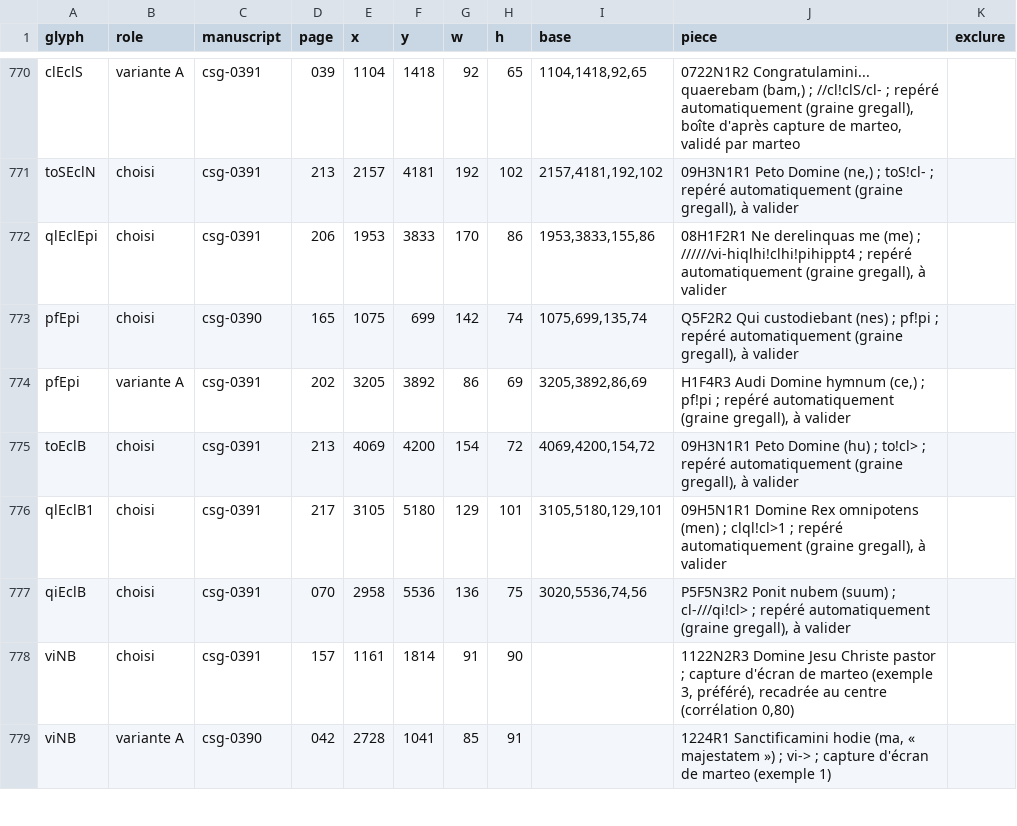
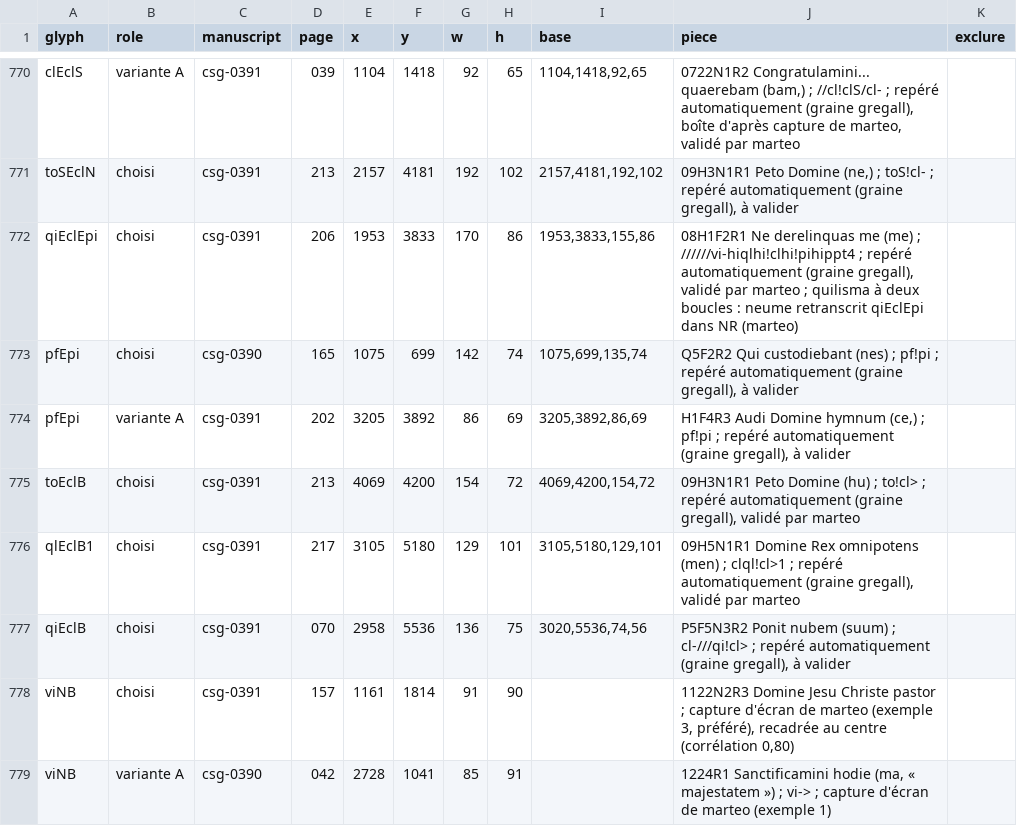
Before and after one commit to Nocturnale-Romanum/tooling, a CSV file: .claude/skills/grehartker/sources/exemplaires.csv, drawn as a sheet; only a part is shown, gaps mark what is left out.

```diff
--- a/.claude/skills/grehartker/sources/exemplaires.csv
+++ b/.claude/skills/grehartker/sources/exemplaires.csv
@@ -771,7 +771,7 @@ clEclS,variante A,csg-0391,039,1104,1418,92,65,"1104,1418,92,65","0722N1R2 Congr
 toSEclN,choisi,csg-0391,213,2157,4181,192,102,"2157,4181,192,102","09H3N1R1 Peto Domine (ne,) ; toS!cl- ; repéré automatiquement (graine gregall), à valider",
-qlEclEpi,choisi,csg-0391,206,1953,3833,170,86,"1953,3833,155,86","08H1F2R1 Ne derelinquas me (me) ; //////vi-hiqlhi!clhi!pihippt4 ; repéré automatiquement (graine gregall), à valider",
+qiEclEpi,choisi,csg-0391,206,1953,3833,170,86,"1953,3833,155,86","08H1F2R1 Ne derelinquas me (me) ; //////vi-hiqlhi!clhi!pihippt4 ; repéré automatiquement (graine gregall), validé par marteo ; quilisma à deux boucles : neume retranscrit qiEclEpi dans NR (marteo)",
 pfEpi,choisi,csg-0390,165,1075,699,142,74,"1075,699,135,74","Q5F2R2 Qui custodiebant (nes) ; pf!pi ; repéré automatiquement (graine gregall), à valider",
 pfEpi,variante A,csg-0391,202,3205,3892,86,69,"3205,3892,86,69","H1F4R3 Audi Domine hymnum (ce,) ; pf!pi ; repéré automatiquement (graine gregall), à valider",
-toEclB,choisi,csg-0391,213,4069,4200,154,72,"4069,4200,154,72","09H3N1R1 Peto Domine (hu) ; to!cl> ; repéré automatiquement (graine gregall), à valider",
-qlEclB1,choisi,csg-0391,217,3105,5180,129,101,"3105,5180,129,101","09H5N1R1 Domine Rex omnipotens (men) ; clql!cl>1 ; repéré automatiquement (graine gregall), à valider",
+toEclB,choisi,csg-0391,213,4069,4200,154,72,"4069,4200,154,72","09H3N1R1 Peto Domine (hu) ; to!cl> ; repéré automatiquement (graine gregall), validé par marteo",
+qlEclB1,choisi,csg-0391,217,3105,5180,129,101,"3105,5180,129,101","09H5N1R1 Domine Rex omnipotens (men) ; clql!cl>1 ; repéré automatiquement (graine gregall), validé par marteo",
 qiEclB,choisi,csg-0391,070,2958,5536,136,75,"3020,5536,74,56","P5F5N3R2 Ponit nubem (suum) ; cl-///qi!cl> ; repéré automatiquement (graine gregall), à valider",
```
Also changed, not shown: .claude/skills/grehartker/sources/reperes.csv.
